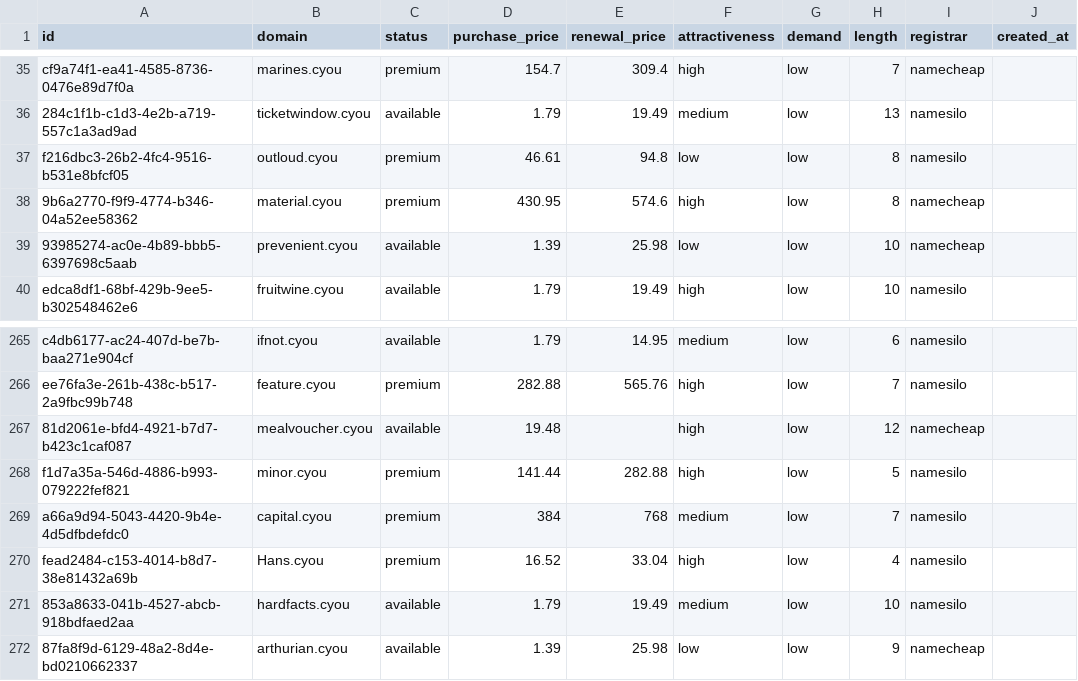
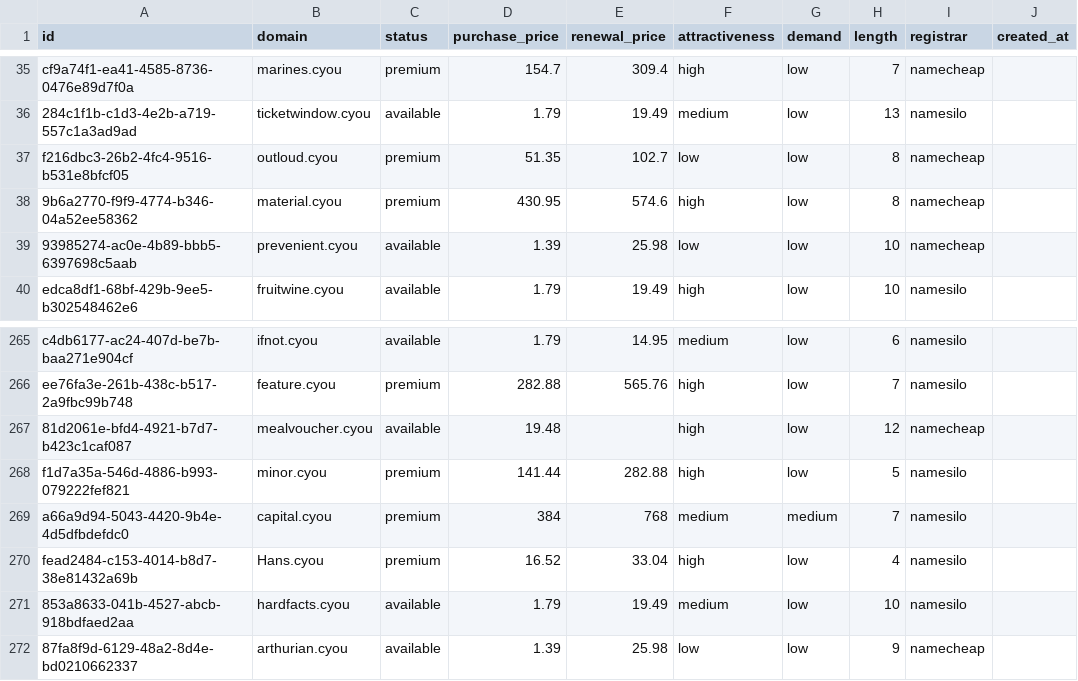
Before and after one commit to UniqueDomains/cyou-oneword-domains, a CSV file: cyou.csv, drawn as a sheet; only a part is shown, gaps mark what is left out; the diff names each change by its address in the sheet, - before the commit and + after, or states it on an @@ line.

Commit message:
Domains update

```diff
--- a/cyou.csv
+++ b/cyou.csv
-D37 (purchase_price): 46.61
+D37 (purchase_price): 51.35
-E37 (renewal_price): 94.8
+E37 (renewal_price): 102.7
-I37 (registrar): namesilo
+I37 (registrar): namecheap
-G269 (demand): low
+G269 (demand): medium
```
Also changed, not shown: 4 other files.
